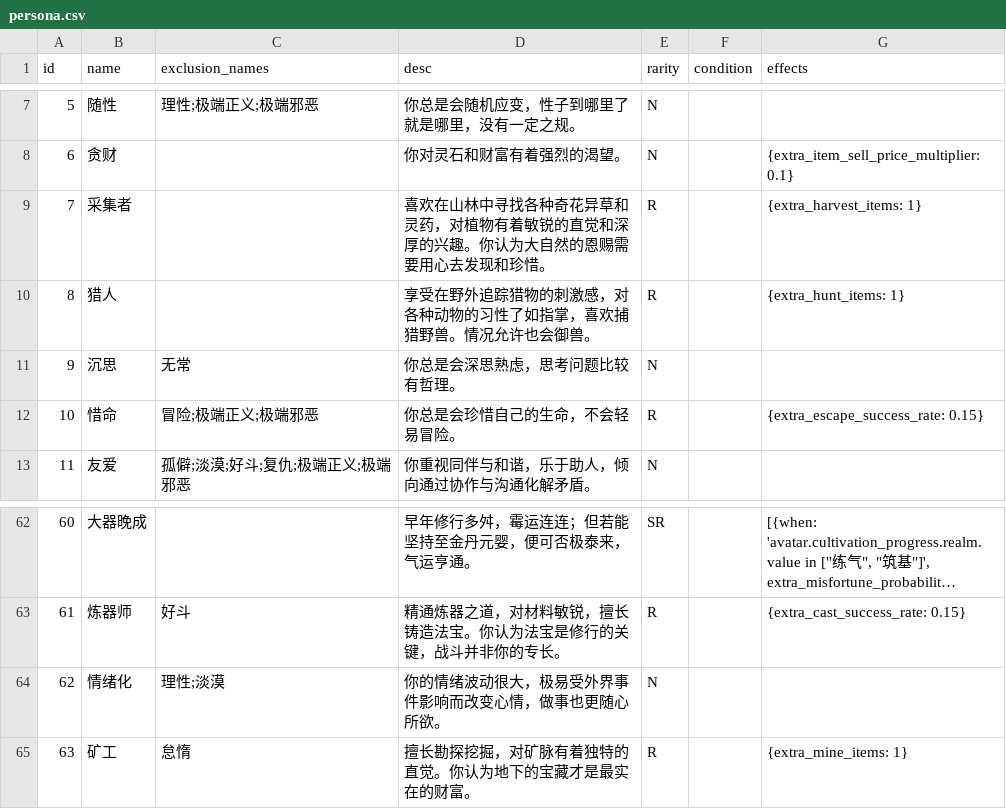
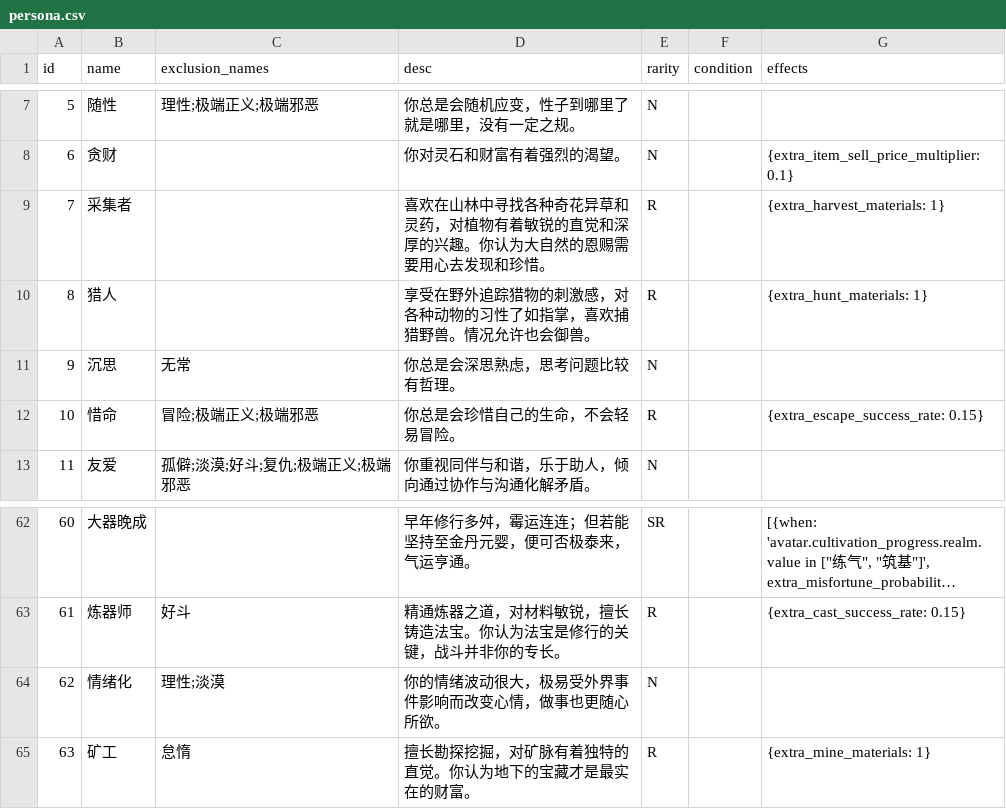
Before and after one commit to 4thfever/cultivation-world-simulator, a CSV file: static/game_configs/persona.csv, drawn as a sheet; only a part is shown, gaps mark what is left out; long unchanged cells end in ….

Commit message:
rename item -> material & refactor buying action

```diff
--- a/static/game_configs/persona.csv
+++ b/static/game_configs/persona.csv
@@ -8,4 +8,4 @@ id,name,exclusion_names,desc,rarity,condition,effects
 6,贪财,,你对灵石和财富有着强烈的渴望。,N,,{extra_item_sell_price_multiplier: 0.1}
-7,采集者,,喜欢在山林中寻找各种奇花异草和灵药，对植物有着敏锐的直觉和深厚的兴趣。你认为大自然的恩赐需要用心去发现和珍惜。,R,,{extra_harvest_items: 1}
-8,猎人,,享受在野外追踪猎物的刺激感，对各种动物的习性了如指掌，喜欢捕猎野兽。情况允许也会御兽。,R,,{extra_hunt_items: 1}
+7,采集者,,喜欢在山林中寻找各种奇花异草和灵药，对植物有着敏锐的直觉和深厚的兴趣。你认为大自然的恩赐需要用心去发现和珍惜。,R,,{extra_harvest_materials: 1}
+8,猎人,,享受在野外追踪猎物的刺激感，对各种动物的习性了如指掌，喜欢捕猎野兽。情况允许也会御兽。,R,,{extra_hunt_materials: 1}
 9,沉思,无常,你总是会深思熟虑，思考问题比较有哲理。,N,
@@ -64,2 +64,2 @@ id,name,exclusion_names,desc,rarity,condition,effects
 62,情绪化,理性;淡漠,你的情绪波动很大，极易受外界事件影响而改变心情，做事也更随心所欲。,N,,
-63,矿工,怠惰,擅长勘探挖掘，对矿脉有着独特的直觉。你认为地下的宝藏才是最实在的财富。,R,,{extra_mine_items: 1}
+63,矿工,怠惰,擅长勘探挖掘，对矿脉有着独特的直觉。你认为地下的宝藏才是最实在的财富。,R,,{extra_mine_materials: 1}
```
Also changed, not shown: static/game_configs/animal.csv, static/game_configs/lode.csv, 37 other files.
